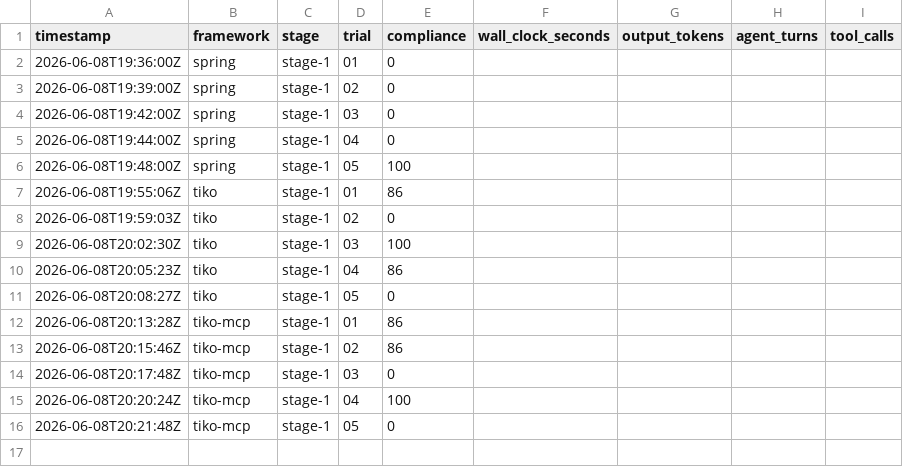
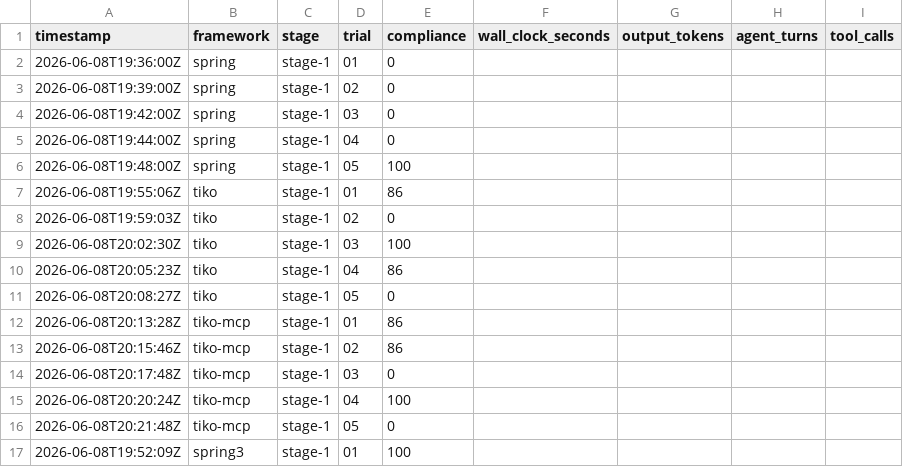
Before and after one commit to tomas-samek/llm-framework-benchmark, a CSV file: results/metrics.csv, drawn as a sheet.

Commit message:
test(stage-1): Spring Boot 3.3.5 reference = 100% — Spring's Boot-4 0% was version novelty, not design

```diff
--- a/results/metrics.csv
+++ b/results/metrics.csv
@@ -16 +16,2 @@ timestamp,framework,stage,trial,compliance,wall_clock_seconds,output_tokens,agen
 2026-06-08T20:21:48Z,tiko-mcp,stage-1,05,0,,,,
+2026-06-08T19:52:09Z,spring3,stage-1,01,100,,,,
```
Also changed, not shown: 2 other files.
